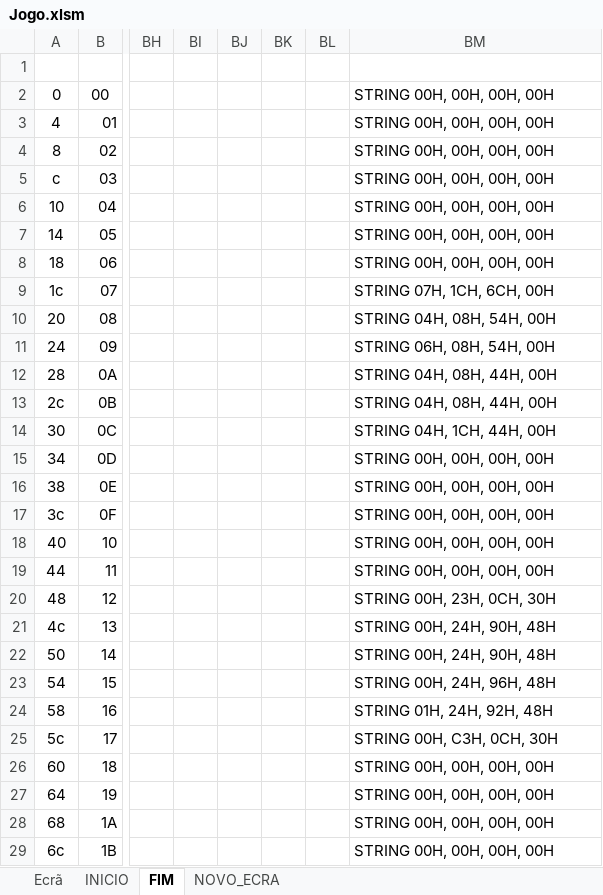
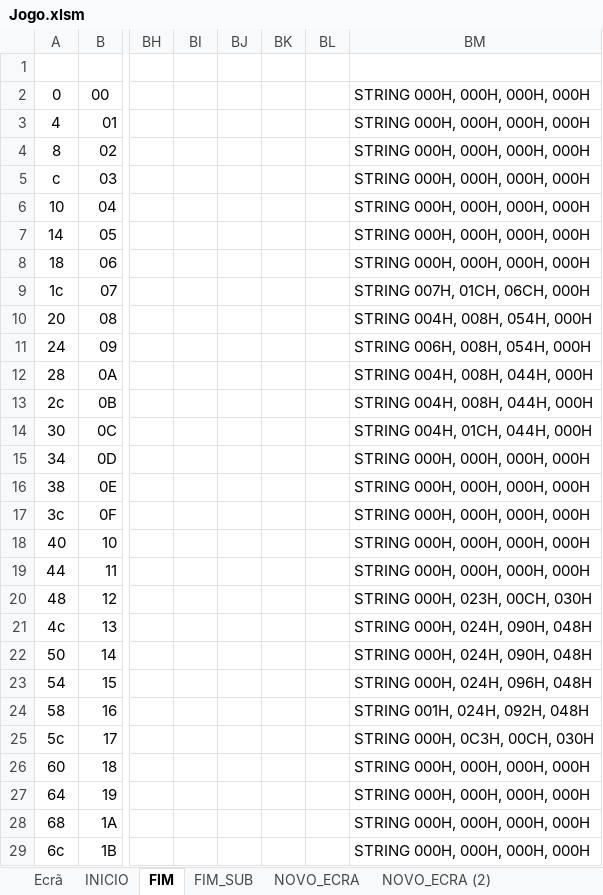
Before and after one commit to samuelbarata/ACproj, an Excel workbook: Jogo.xlsm, sheet FIM, drawn as a sheet; only a part is shown, gaps mark what is left out; values as stored, in another font and other column widths than the file's, no borders; charts and pictures and conditional formats not drawn; the diff covers the shown part only; the diff names each change by its address in the sheet, - before the commit and + after, or states it on an @@ line.

```diff
--- a/Jogo.xlsm (sheet FIM)
+++ b/Jogo.xlsm (sheet FIM)
+sheet tab: FIM_SUB
+sheet tab: NOVO_ECRA (2)
-BM2:BM8: STRING 00H, 00H, 00H, 00H
+BM2:BM8: STRING 000H, 000H, 000H, 000H
-BM9: STRING 07H, 1CH, 6CH, 00H
+BM9: STRING 007H, 01CH, 06CH, 000H
-BM10: STRING 04H, 08H, 54H, 00H
+BM10: STRING 004H, 008H, 054H, 000H
-BM11: STRING 06H, 08H, 54H, 00H
+BM11: STRING 006H, 008H, 054H, 000H
-BM12:BM13: STRING 04H, 08H, 44H, 00H
+BM12:BM13: STRING 004H, 008H, 044H, 000H
-BM14: STRING 04H, 1CH, 44H, 00H
+BM14: STRING 004H, 01CH, 044H, 000H
-BM15:BM19: STRING 00H, 00H, 00H, 00H
+BM15:BM19: STRING 000H, 000H, 000H, 000H
-BM20: STRING 00H, 23H, 0CH, 30H
+BM20: STRING 000H, 023H, 00CH, 030H
-BM21:BM22: STRING 00H, 24H, 90H, 48H
+BM21:BM22: STRING 000H, 024H, 090H, 048H
-BM23: STRING 00H, 24H, 96H, 48H
+BM23: STRING 000H, 024H, 096H, 048H
-BM24: STRING 01H, 24H, 92H, 48H
+BM24: STRING 001H, 024H, 092H, 048H
-BM25: STRING 00H, C3H, 0CH, 30H
+BM25: STRING 000H, 0C3H, 00CH, 030H
-BM26:BM29: STRING 00H, 00H, 00H, 00H
+BM26:BM29: STRING 000H, 000H, 000H, 000H
```
Also changed, not shown: 4 edited cells elsewhere in this sheet, sheet NOVO_ECRA, charts or pictures, 1 other file.
